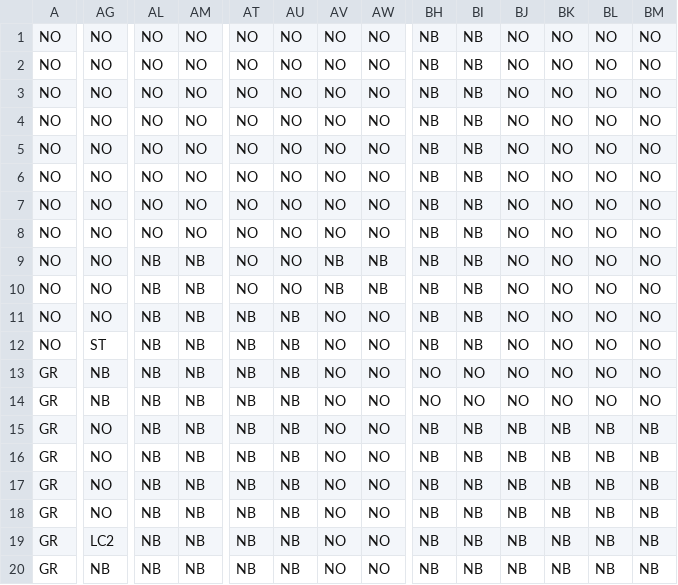
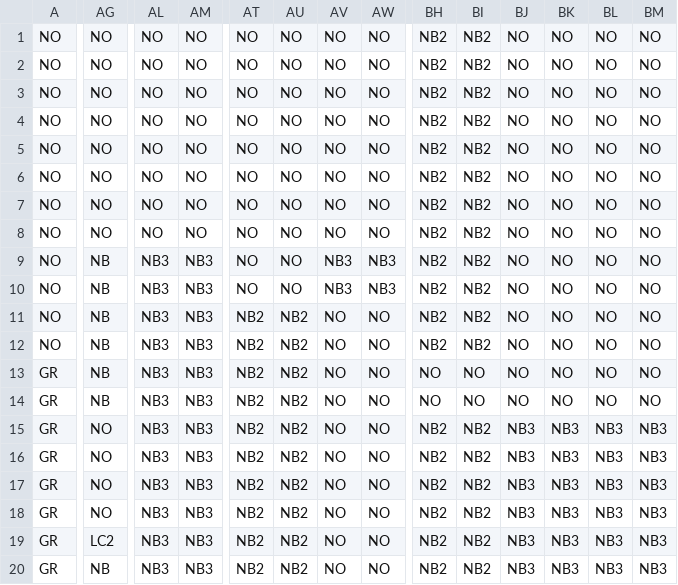
Before and after one commit to RyuseiYadoumaru/HewProject2022, a CSV file: HewProject2022/assets/MapData/stage2-1.csv, drawn as a sheet; only a part is shown, gaps mark what is left out; the diff covers the shown part only; the diff names each change by its address in the sheet, - before the commit and + after, or states it on an @@ line.

```diff
--- a/HewProject2022/assets/MapData/stage2-1.csv
+++ b/HewProject2022/assets/MapData/stage2-1.csv
-BH1:BH12: NB
+BH1:BH12: NB2
-BI1:BI12: NB
+BI1:BI12: NB2
-AG9:AG11: NO
+AG9:AG11: NB
-AL9:AL20: NB
+AL9:AL20: NB3
-AM9:AM20: NB
+AM9:AM20: NB3
-AV9:AV10: NB
+AV9:AV10: NB3
-AW9:AW10: NB
+AW9:AW10: NB3
-AT11:AT20: NB
+AT11:AT20: NB2
-AU11:AU20: NB
+AU11:AU20: NB2
-AG12: ST
+AG12: NB
-BH15:BH20: NB
+BH15:BH20: NB2
-BI15:BI20: NB
+BI15:BI20: NB2
-BJ15:BJ20: NB
+BJ15:BJ20: NB3
-BK15:BK20: NB
+BK15:BK20: NB3
-BL15:BL20: NB
+BL15:BL20: NB3
-BM15:BM20: NB
+BM15:BM20: NB3
```
Also changed, not shown: 9 edited cells elsewhere in this file, HewProject2022/assets/MapData/stage1-1.csv, HewProject2022/assets/MapData/stage1-2.csv, 23 other files.
